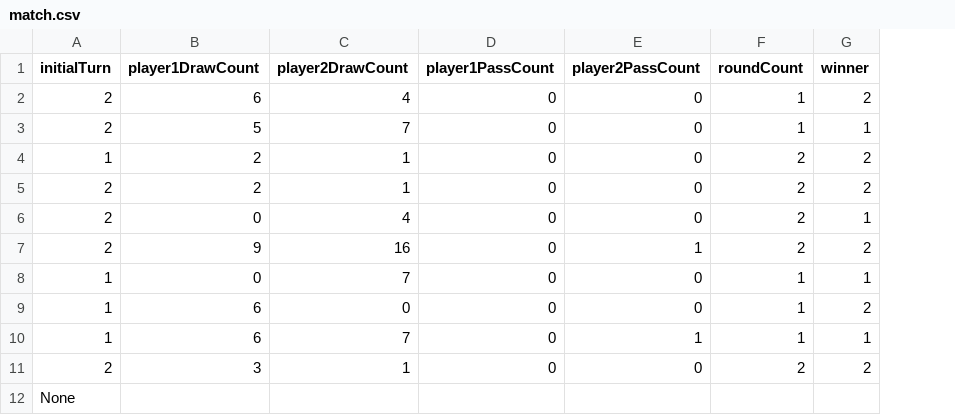
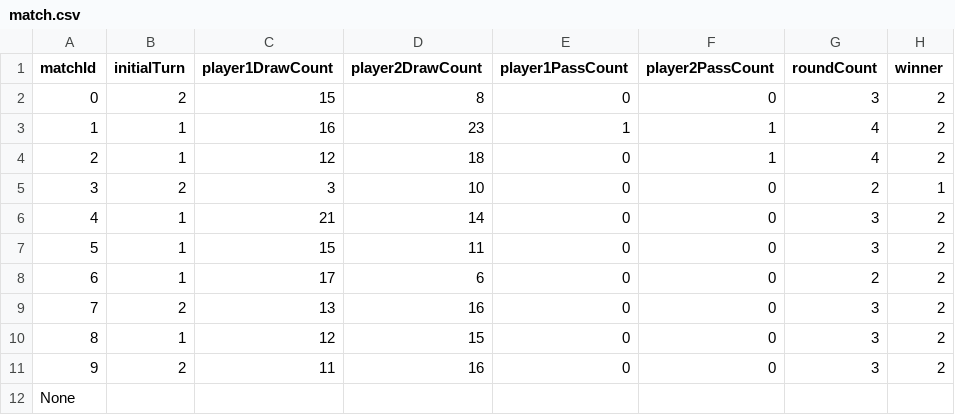
Before and after one commit to Echinoidea/DominoHiddenPatterns, a CSV file: match.csv, drawn as a sheet; removed rows and columns are numbered as before the commit, all else as after; the diff names each change by its address in the sheet, - before the commit and + after, or states it on an @@ line.

Commit message:
Added match, round, and turn counters to csvs

```diff
--- a/match.csv
+++ b/match.csv
+column A (matchId), row 2: 0; row 5: 3; rows 8-12: 6 | 7 | 8 | 9 | None
-C2 (player1DrawCount): 6
+C2 (player1DrawCount): 15
-D2 (player2DrawCount): 4
+D2 (player2DrawCount): 8
-G2 (roundCount): 1
+G2 (roundCount): 3
+row 3: 1 | 1 | 16 | 23 | 1 | 1 | 4 | 2
+row 4: 2 | 1 | 12 | 18 | 0 | 1 | 4 | 2
-C5 (player1DrawCount): 5
+C5 (player1DrawCount): 3
-D5 (player2DrawCount): 7
+D5 (player2DrawCount): 10
-G5 (roundCount): 1
+G5 (roundCount): 2
+row 6: 4 | 1 | 21 | 14 | 0 | 0 | 3 | 2
+row 7: 5 | 1 | 15 | 11 | 0 | 0 | 3 | 2
-C8 (player1DrawCount): 2
+C8 (player1DrawCount): 17
-D8 (player2DrawCount): 1
+D8 (player2DrawCount): 6
-C9 (player1DrawCount): 2
+C9 (player1DrawCount): 13
-D9 (player2DrawCount): 1
+D9 (player2DrawCount): 16
-G9 (roundCount): 2
+G9 (roundCount): 3
-row 6: 2 | 0 | 4 | 0 | 0 | 2 | 1
-row 7: 2 | 9 | 16 | 0 | 1 | 2 | 2
-row 8: 1 | 0 | 7 | 0 | 0 | 1 | 1
-C10 (player1DrawCount): 6
+C10 (player1DrawCount): 12
-D10 (player2DrawCount): 0
+D10 (player2DrawCount): 15
-G10 (roundCount): 1
+G10 (roundCount): 3
-row 10: 1 | 6 | 7 | 0 | 1 | 1 | 1
-C11 (player1DrawCount): 3
+C11 (player1DrawCount): 11
-D11 (player2DrawCount): 1
+D11 (player2DrawCount): 16
-G11 (roundCount): 2
+G11 (roundCount): 3
-B12 (initialTurn): None
+B12 (initialTurn): (empty)
```
Also changed, not shown: round.csv, 7 other files.
